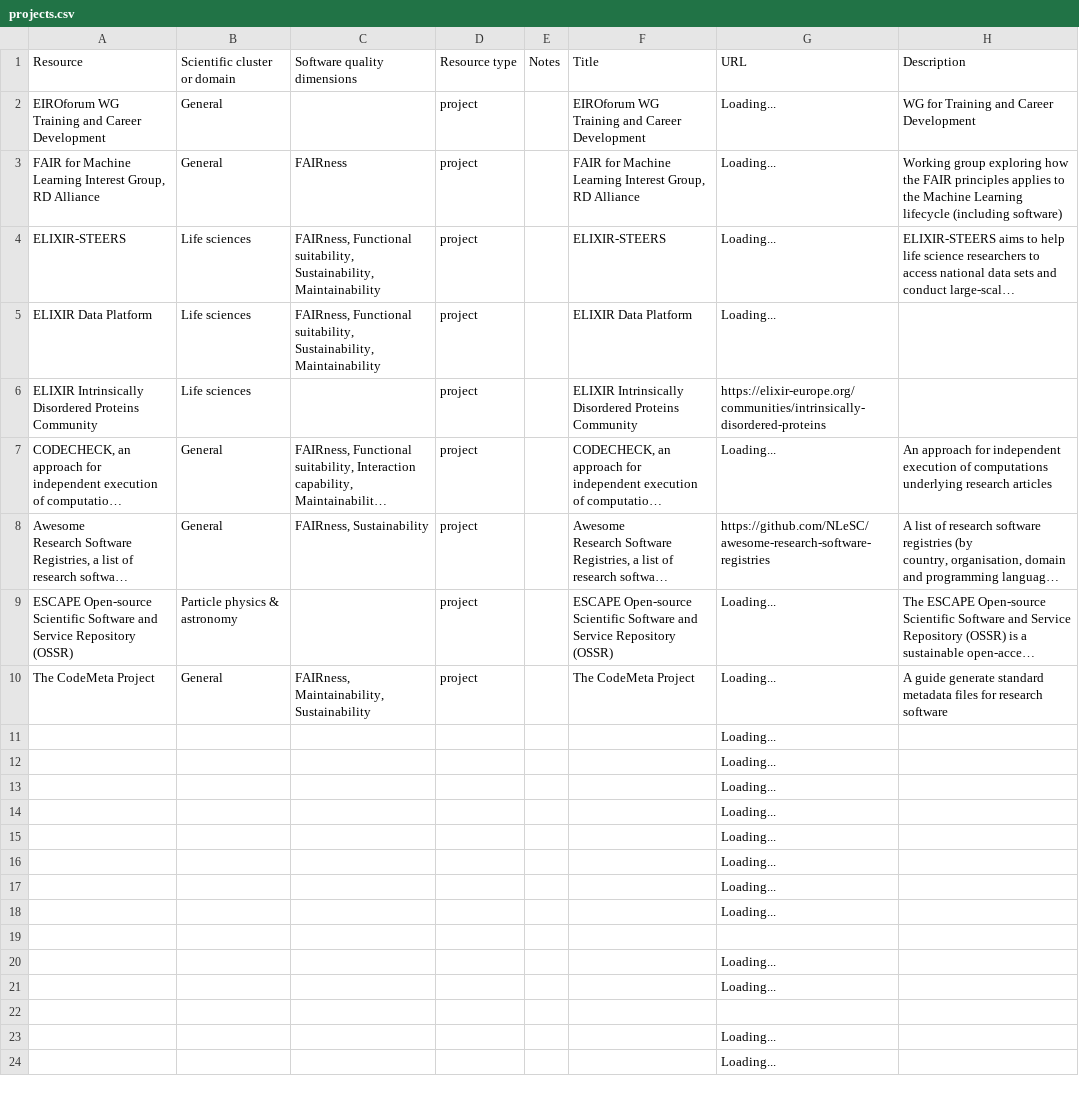
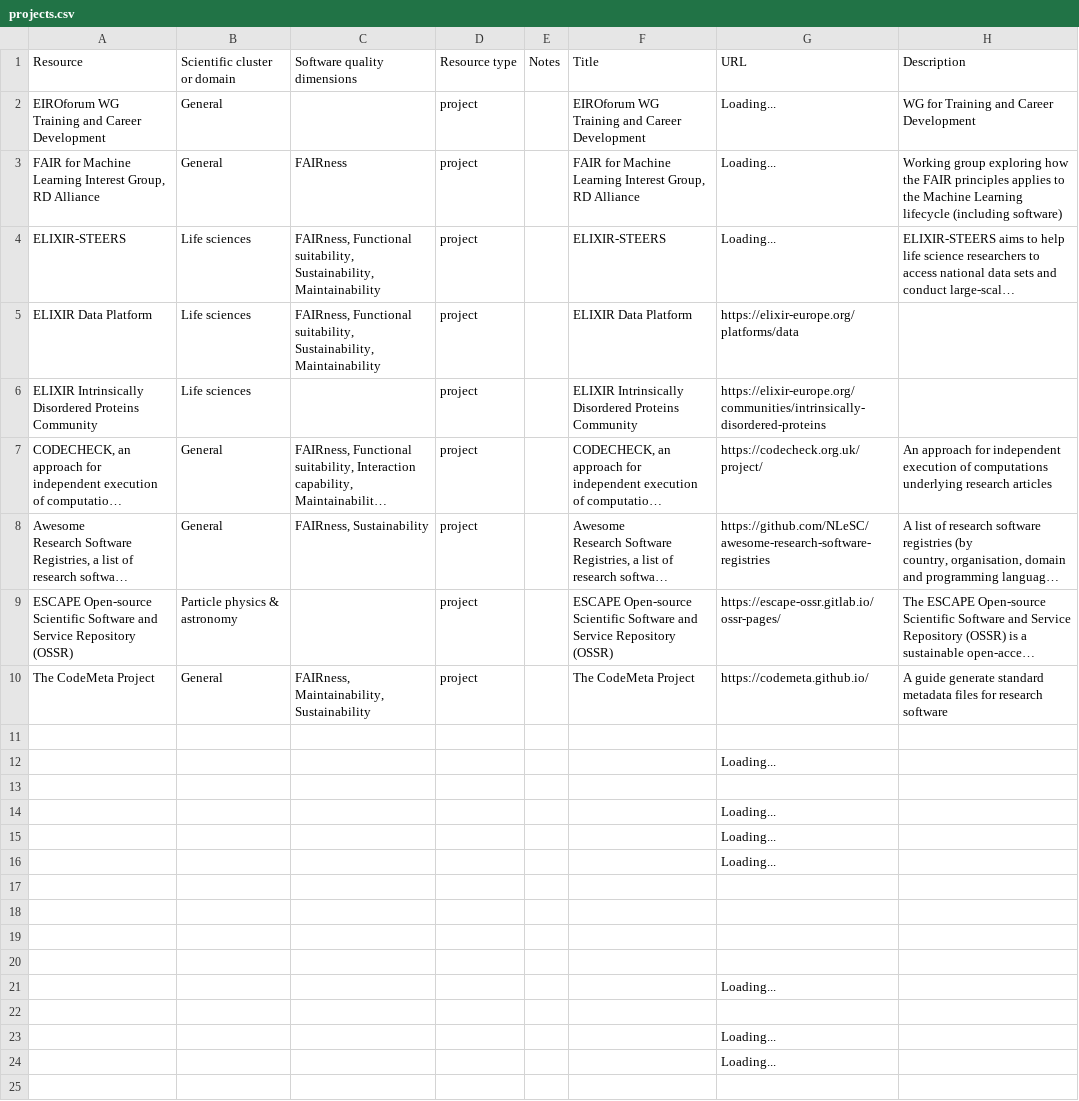
Before and after one commit to EVERSE-ResearchSoftware/training, a CSV file: csv/projects.csv, drawn as a sheet; only a part is shown; the shorter side is filled out with more unchanged rows; long unchanged cells end in …; addresses are those after the commit; the diff covers the shown part only; the diff names each change by its address in the sheet, - before the commit and + after, or states it on an @@ line.

```diff
--- a/csv/projects.csv
+++ b/csv/projects.csv
-G5 (URL): Loading...
+G5 (URL): https://elixir-europe.org/platforms/data
-G7 (URL): Loading...
+G7 (URL): https://codecheck.org.uk/project/
-G9 (URL): Loading...
+G9 (URL): https://escape-ossr.gitlab.io/ossr-pages/
-G10 (URL): Loading...
+G10 (URL): https://codemeta.github.io/
+row 11: (empty)
@@ row 26 moved to row 12: Loading... @@
+row 13: (empty)
-G17:G20 (URL): Loading...
+G17:G20 (URL): (empty)
```
Also changed, not shown: 15 added rows, 19 removed rows, 5 moved rows and 6 edited cells elsewhere in this file, csv/reports_and_publications.csv, csv/training_schools_and_events.csv.
